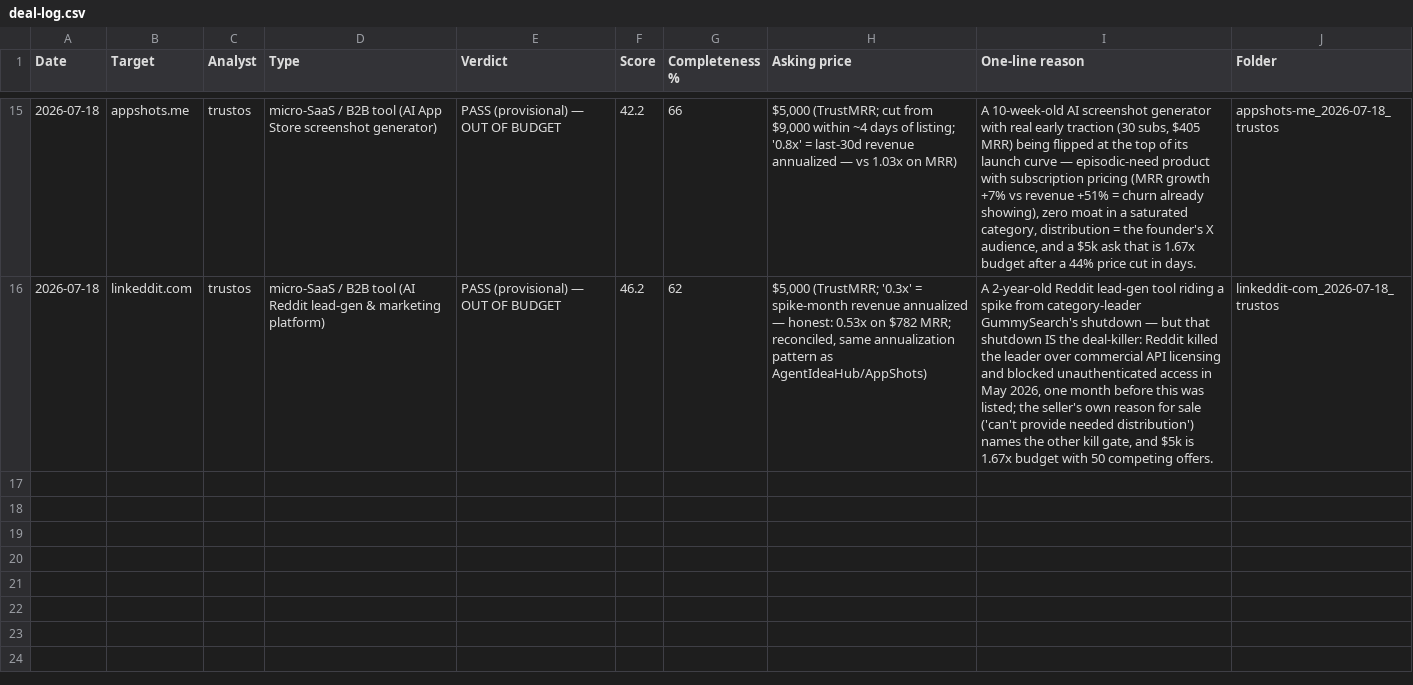
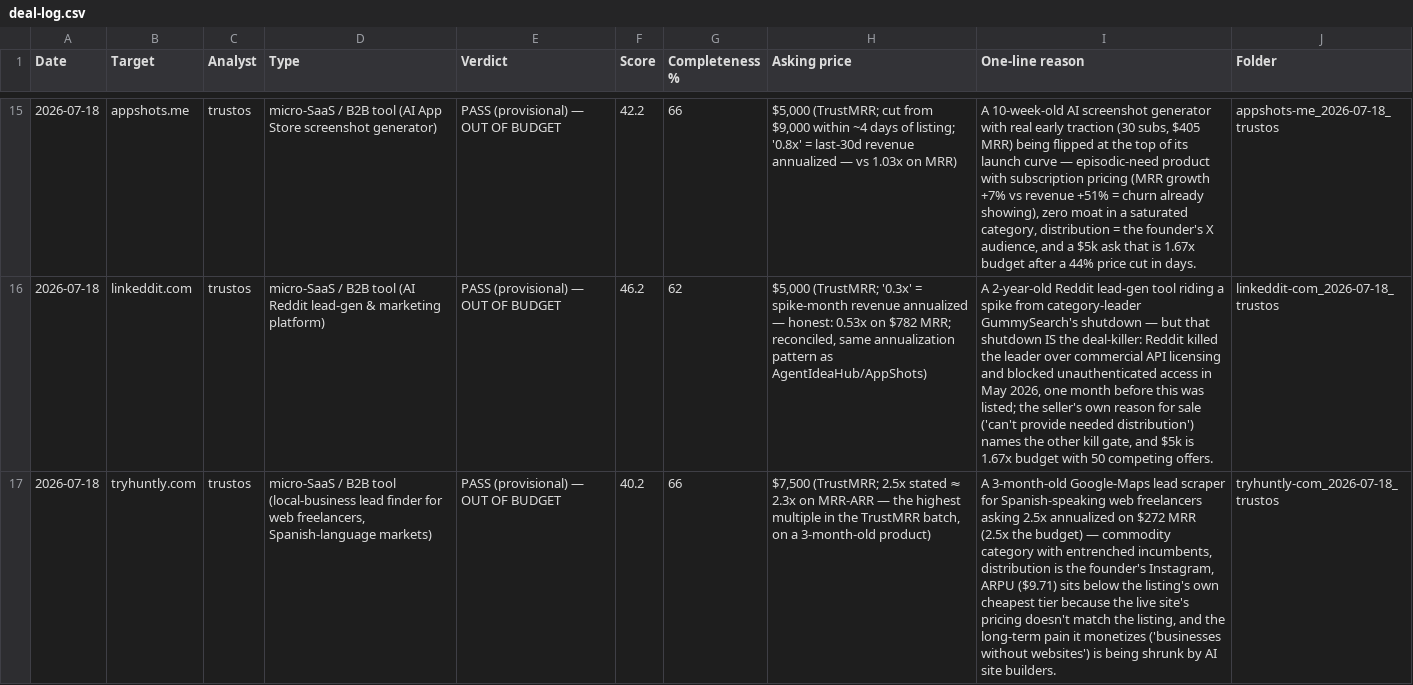
Before and after one commit to trustos/AcquisitionEntrepreneurship, a CSV file: deals/deal-log.csv, drawn as a sheet; only a part is shown, gaps mark what is left out; the diff names each change by its address in the sheet, - before the commit and + after, or states it on an @@ line.

```diff
--- a/deals/deal-log.csv
+++ b/deals/deal-log.csv
+row 17: 2026-07-18 | tryhuntly.com | trustos | micro-SaaS / B2B tool (local-business lead finder for web freelancers, Spanish-language markets) | PASS (provisional) — OUT OF BUDGET | 40.2 | 66 | $7,500 (TrustMRR; 2.5x stated ≈ 2.3x on MRR-ARR — the highest multiple in the TrustMRR batch, on a 3-month-old product) | A 3-month-old Google-Maps lead scraper for Spanish-speaking web freelancers asking 2.5x annualized on $272 MRR (2.5x the budget) — commodity category with entrenched incumbents, distribution is the founder's Instagram, ARPU ($9.71) sits below the listing's own cheapest tier because the live site's pricing doesn't match the listing, and the long-term pain it monetizes ('businesses without websites') is being shrunk by AI site builders. | tryhuntly-com_2026-07-18_trustos
```
Also changed, not shown: 2 other files.
